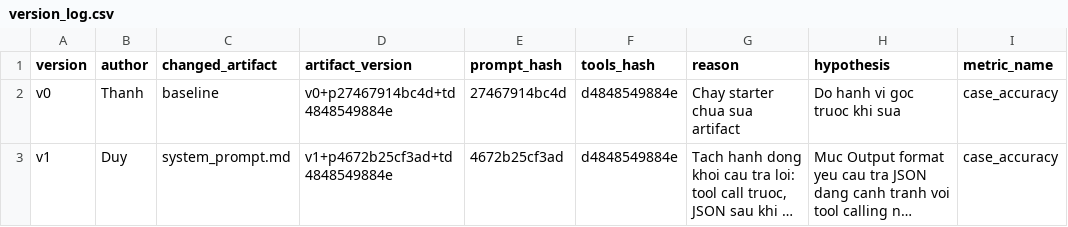
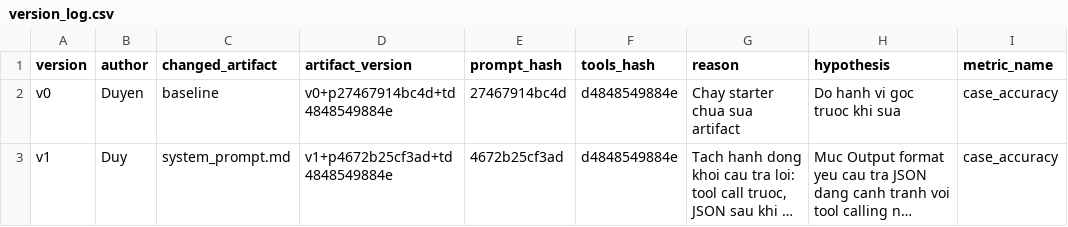
Before and after one commit to Le-Anh-Duy/K4B-Day4-MatchaLatte, a CSV file: starter_v0/artifacts/version_log.csv, drawn as a sheet; only a part is shown; long unchanged cells end in …; the diff names each change by its address in the sheet, - before the commit and + after, or states it on an @@ line.

```diff
--- a/starter_v0/artifacts/version_log.csv
+++ b/starter_v0/artifacts/version_log.csv
-B2 (author): Thanh
+B2 (author): Duyen
```
